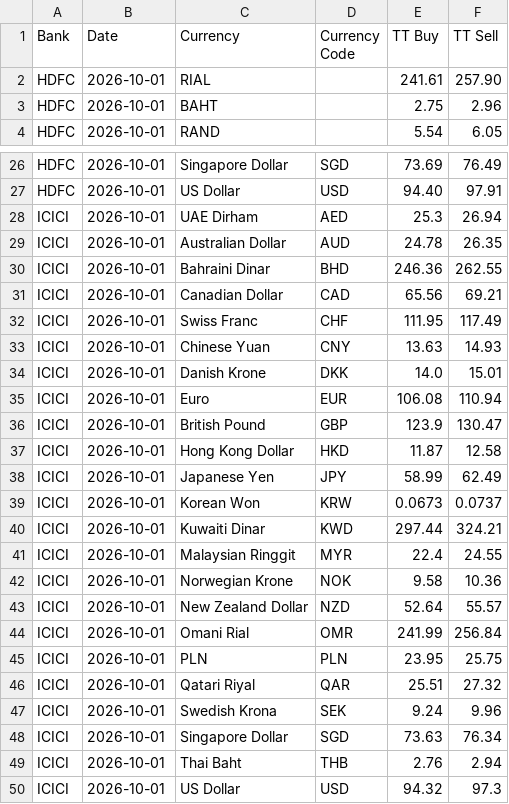
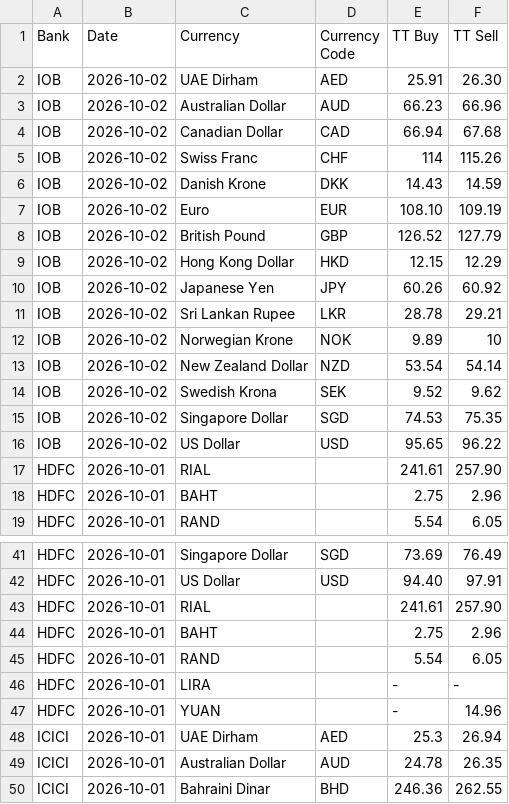
Before and after one commit to Gupta-Kanishk/india-fx-rates-archive, a CSV file: banks/fx_rates.csv, drawn as a sheet; only a part is shown, gaps mark what is left out; the shorter side is filled out with more unchanged rows.

```diff
--- a/banks/fx_rates.csv
+++ b/banks/fx_rates.csv
@@ -1,2 +1,17 @@
 Bank,Date,Currency,Currency Code,TT Buy,TT Sell
+IOB,2026-10-02,UAE Dirham,AED,25.91,26.30
+IOB,2026-10-02,Australian Dollar,AUD,66.23,66.96
+IOB,2026-10-02,Canadian Dollar,CAD,66.94,67.68
+IOB,2026-10-02,Swiss Franc,CHF,114,115.26
+IOB,2026-10-02,Danish Krone,DKK,14.43,14.59
+IOB,2026-10-02,Euro,EUR,108.10,109.19
+IOB,2026-10-02,British Pound,GBP,126.52,127.79
+IOB,2026-10-02,Hong Kong Dollar,HKD,12.15,12.29
+IOB,2026-10-02,Japanese Yen,JPY,60.26,60.92
+IOB,2026-10-02,Sri Lankan Rupee,LKR,28.78,29.21
+IOB,2026-10-02,Norwegian Krone,NOK,9.89,10
+IOB,2026-10-02,New Zealand Dollar,NZD,53.54,54.14
+IOB,2026-10-02,Swedish Krona,SEK,9.52,9.62
+IOB,2026-10-02,Singapore Dollar,SGD,74.53,75.35
+IOB,2026-10-02,US Dollar,USD,95.65,96.22
 HDFC,2026-10-01,RIAL,,241.61,257.90
@@ -27,2 +42,7 @@ HDFC,2026-10-01,Singapore Dollar,SGD,73.69,76.49
 HDFC,2026-10-01,US Dollar,USD,94.40,97.91
+HDFC,2026-10-01,RIAL,,241.61,257.90
+HDFC,2026-10-01,BAHT,,2.75,2.96
+HDFC,2026-10-01,RAND,,5.54,6.05
+HDFC,2026-10-01,LIRA,,-,-
+HDFC,2026-10-01,YUAN,,-,14.96
 ICICI,2026-10-01,UAE Dirham,AED,25.3,26.94
```
Also changed, not shown: 6 other files.
